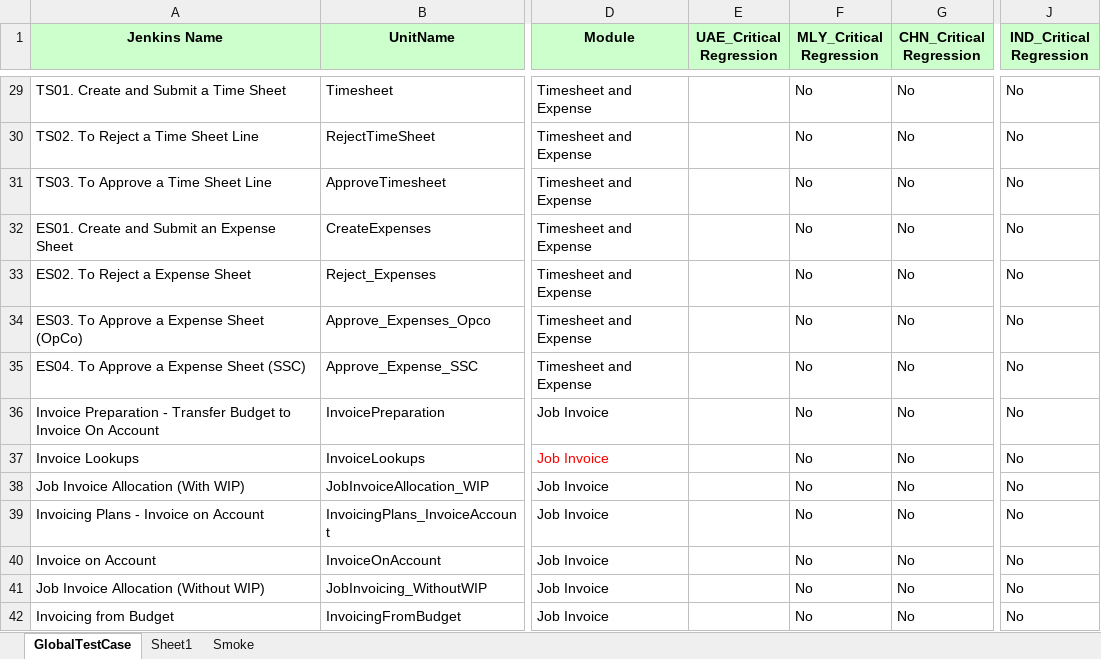
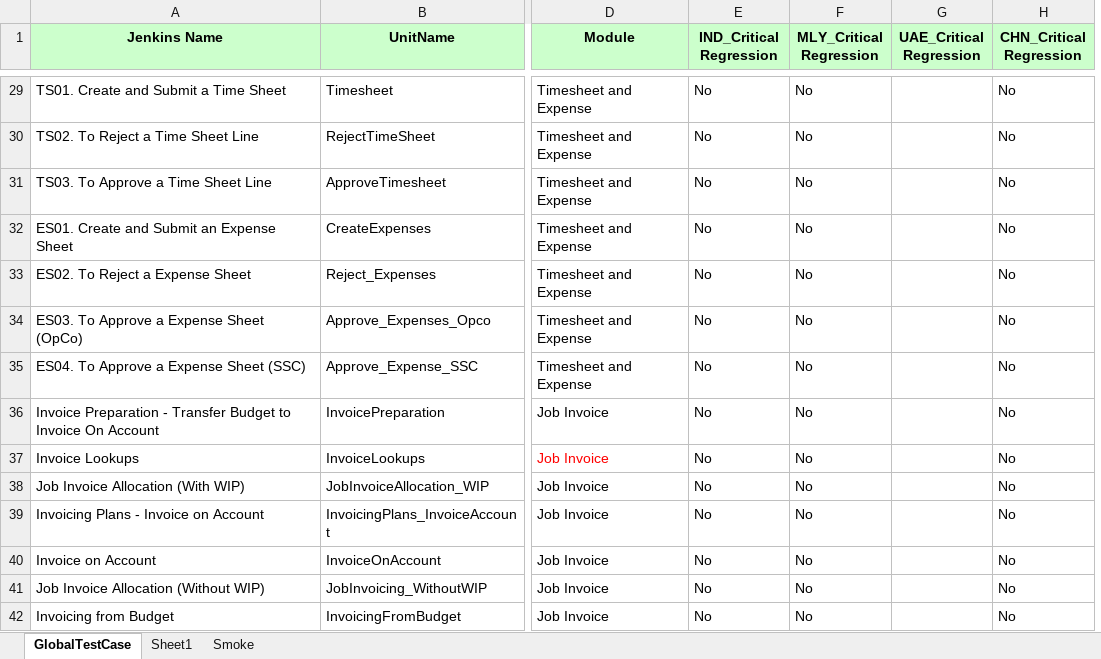
Before and after one commit to Thiyagarajan2022/GlobalTestSuiteAutomation1, an Excel workbook: WppRegpack/TestResource/TC_RunManager.xlsx, sheet GlobalTestCase, drawn as a sheet; only a part is shown, gaps mark what is left out; values as stored, in another font and other column widths than the file's, no borders; conditional formats not drawn; removed rows and columns are numbered as before the commit, all else as after; the diff covers the shown part only; the diff names each change by its address in the sheet, - before the commit and + after, or states it on an @@ line.

Commit message:
Updated TEst manager

```diff
--- a/WppRegpack/TestResource/TC_RunManager.xlsx (sheet GlobalTestCase)
+++ b/WppRegpack/TestResource/TC_RunManager.xlsx (sheet GlobalTestCase)
+column G (UAE_Critical Regression), empty
-column J (IND_Critical Regression), rows 29-42: all No
-E1: UAE_Critical Regression
+E1: IND_Critical Regression
-E29:E42 (IND_Critical Regression): (empty)
+E29:E42 (IND_Critical Regression): No
```
Also changed, not shown: 1 removed row, 106 edited cells and cell formats elsewhere in this sheet, 4 other files.
